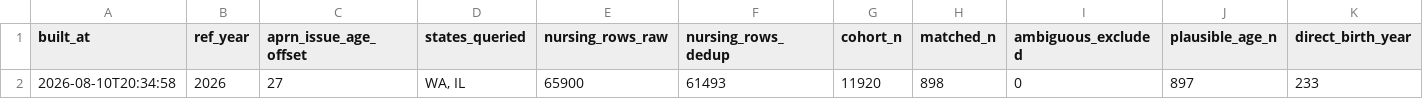
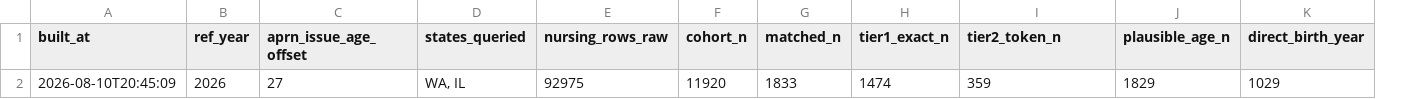
Before and after one commit to mufflyt/midwifery, a CSV file: artifacts/state_nursing_license_ages_provenance.csv, drawn as a sheet; only a part is shown; removed rows and columns are numbered as before the commit, all else as after; rows hold the shown columns only; the diff names each change by its address in the sheet, - before the commit and + after, or states it on an @@ line.

Commit message:
Expand WA and IL midwife license queries and update age calibration model

```diff
--- a/artifacts/state_nursing_license_ages_provenance.csv
+++ b/artifacts/state_nursing_license_ages_provenance.csv
-column F (nursing_rows_dedup), empty
+column H (tier1_exact_n), empty
-I1: ambiguous_excluded
+I1: tier2_token_n
-row 2: 2026-08-10T20:34:58 | 2026 | 27 | WA, IL | 65900 | 61493 | 11920 | 898 | 0 | 897 | 233
+row 2: 2026-08-10T20:45:09 | 2026 | 27 | WA, IL | 92975 | 11920 | 1833 | 1474 | 359 | 1829 | 1029
```
Also changed, not shown: artifacts/amcb_age_calibration_provenance.csv, 3 other files.
